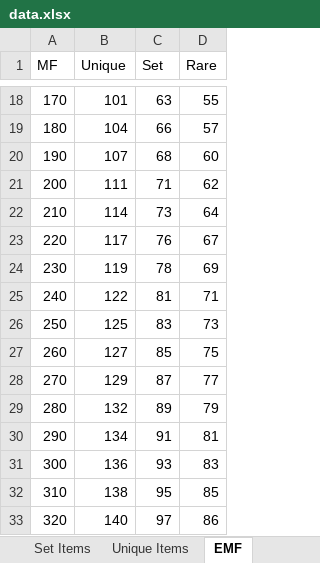
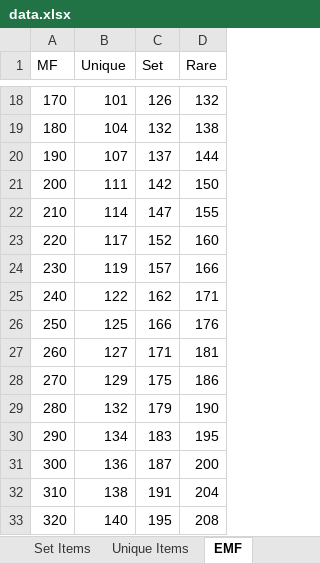
Before and after one commit to betenner/d2x-spbmod-113d, an Excel workbook: data.xlsx, sheet EMF, drawn as a sheet; only a part is shown, gaps mark what is left out; values as stored, in another font and other column widths than the file's, no borders; the diff covers the shown part only; the diff names each change by its address in the sheet, - before the commit and + after, or states it on an @@ line.

```diff
--- a/data.xlsx (sheet EMF)
+++ b/data.xlsx (sheet EMF)
-C18 (Set): 63
+C18 (Set): 126
-D18 (Rare): 55
+D18 (Rare): 132
-C19 (Set): 66
+C19 (Set): 132
-D19 (Rare): 57
+D19 (Rare): 138
-C20 (Set): 68
+C20 (Set): 137
-D20 (Rare): 60
+D20 (Rare): 144
-C21 (Set): 71
+C21 (Set): 142
-D21 (Rare): 62
+D21 (Rare): 150
-C22 (Set): 73
+C22 (Set): 147
-D22 (Rare): 64
+D22 (Rare): 155
-C23 (Set): 76
+C23 (Set): 152
-D23 (Rare): 67
+D23 (Rare): 160
-C24 (Set): 78
+C24 (Set): 157
-D24 (Rare): 69
+D24 (Rare): 166
-C25 (Set): 81
+C25 (Set): 162
-D25 (Rare): 71
+D25 (Rare): 171
-C26 (Set): 83
+C26 (Set): 166
-D26 (Rare): 73
+D26 (Rare): 176
-C27 (Set): 85
+C27 (Set): 171
-D27 (Rare): 75
+D27 (Rare): 181
-C28 (Set): 87
+C28 (Set): 175
-D28 (Rare): 77
+D28 (Rare): 186
-C29 (Set): 89
+C29 (Set): 179
-D29 (Rare): 79
+D29 (Rare): 190
-C30 (Set): 91
+C30 (Set): 183
-D30 (Rare): 81
+D30 (Rare): 195
-C31 (Set): 93
+C31 (Set): 187
-D31 (Rare): 83
+D31 (Rare): 200
-C32 (Set): 95
+C32 (Set): 191
-D32 (Rare): 85
+D32 (Rare): 204
-C33 (Set): 97
+C33 (Set): 195
-D33 (Rare): 86
+D33 (Rare): 208
```
Also changed, not shown: 268 edited cells elsewhere in this sheet.
